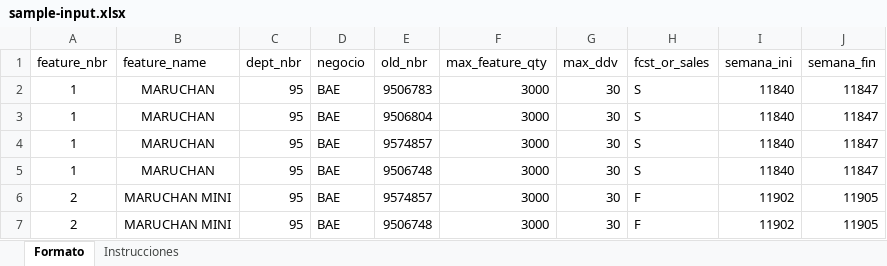
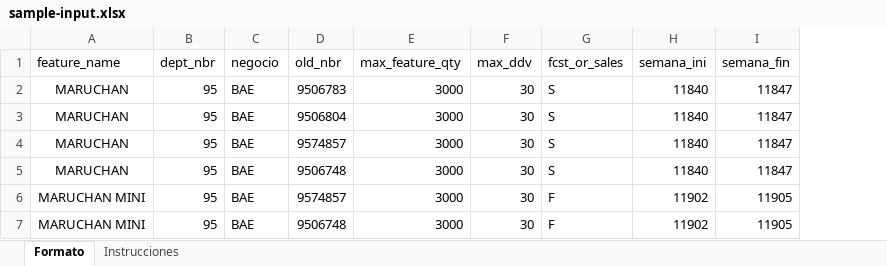
Before and after one commit to Arthur-Benitez/promotion-fulfillment, an Excel workbook: data/sample-input.xlsx, sheet Formato, drawn as a sheet; values as stored, in another font and other column widths than the file's, no borders; the diff names each change by its address in the sheet, - before the commit and + after, or states it on an @@ line.

Commit message:
feat(input): Ya no se requiere feature_nbr y todo se hace con feature_name

```diff
--- a/data/sample-input.xlsx (sheet Formato)
+++ b/data/sample-input.xlsx (sheet Formato)
-column A (feature_nbr), rows 2-7: 1 | 1 | 1 | 1 | 2 | 2
```
Also changed, not shown: sheet Instrucciones, 3 other files.
